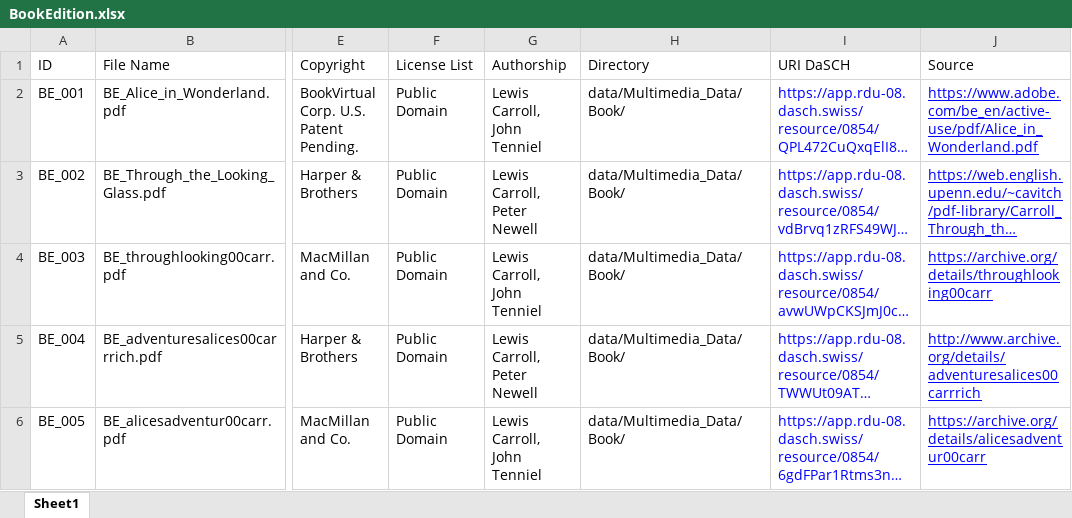
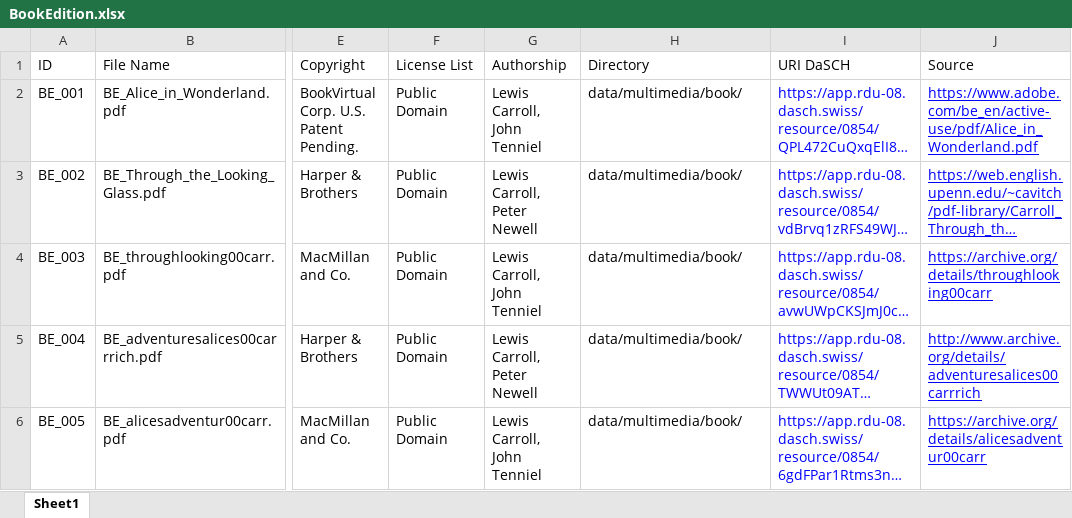
Before and after one commit to dasch-swiss/daschland-scripts, an Excel workbook: data/spreadsheets/BookEdition.xlsx, sheet Sheet1, drawn as a sheet; only a part is shown, gaps mark what is left out; long unchanged cells end in …; values as stored, in another font and other column widths than the file's, no borders; the diff names each change by its address in the sheet, - before the commit and + after, or states it on an @@ line.

Commit message:
fix

```diff
--- a/data/spreadsheets/BookEdition.xlsx (sheet Sheet1)
+++ b/data/spreadsheets/BookEdition.xlsx (sheet Sheet1)
-H2:H6 (Directory): data/Multimedia_Data/Book/
+H2:H6 (Directory): data/multimedia/book/
```
